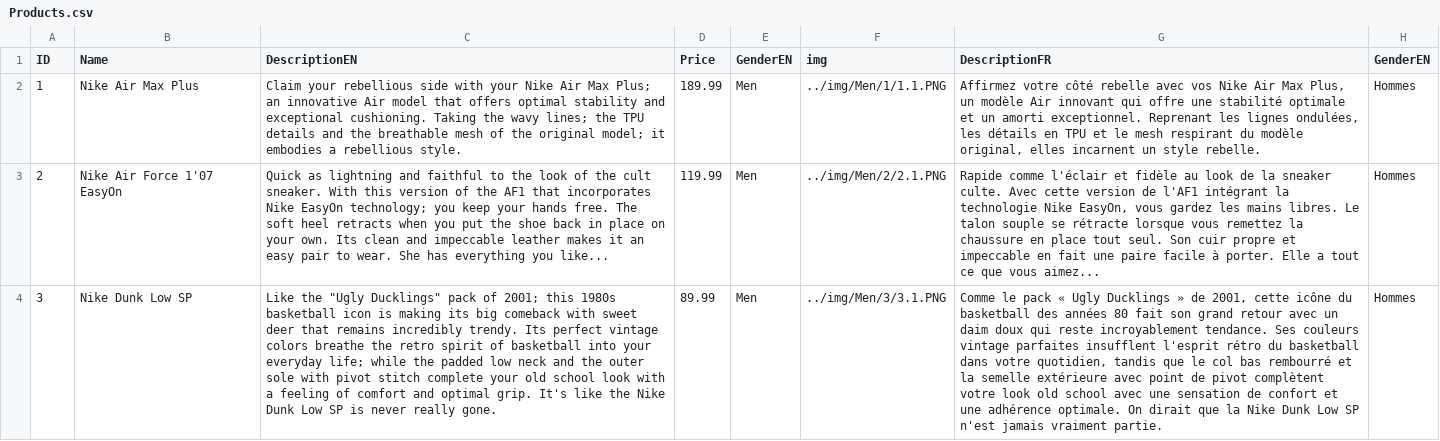
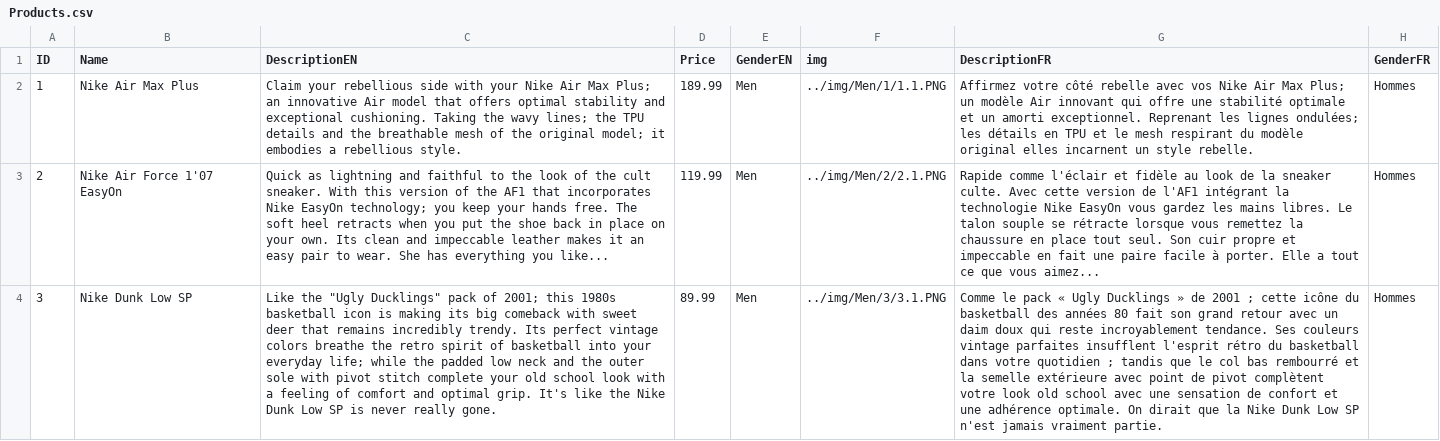
Before and after one commit to Aboloooo/09.10.24, a CSV file: DataBases/Products.csv, drawn as a sheet; only a part is shown; the diff covers the shown part only; the diff names each change by its address in the sheet, - before the commit and + after, or states it on an @@ line.

```diff
--- a/DataBases/Products.csv
+++ b/DataBases/Products.csv
-H1: GenderEN
+H1: GenderFR
-G2 (DescriptionFR): …Air Max Plus, un modèle Air innovant qui offre une stabilité optimale et un amorti exceptionnel. Reprenant les lignes ondulées, les détails en TPU et le mesh respirant du modèle original, elles incarnent…
+G2 (DescriptionFR): …Air Max Plus; un modèle Air innovant qui offre une stabilité optimale et un amorti exceptionnel. Reprenant les lignes ondulées; les détails en TPU et le mesh respirant du modèle original elles incarnent…
-G3 (DescriptionFR): …technologie Nike EasyOn, vous gardez…
+G3 (DescriptionFR): …technologie Nike EasyOn vous gardez…
-G4 (DescriptionFR): …» de 2001, cette icône du basketball des années 80 fait son grand retour avec un daim doux qui reste incroyablement tendance. Ses couleurs vintage parfaites insufflent l'esprit rétro du basketball dans votre quotidien, tandis que…
+G4 (DescriptionFR): …» de 2001 ; cette icône du basketball des années 80 fait son grand retour avec un daim doux qui reste incroyablement tendance. Ses couleurs vintage parfaites insufflent l'esprit rétro du basketball dans votre quotidien ; tandis que…
```
Also changed, not shown: 8 edited cells elsewhere in this file, 1 other file.
